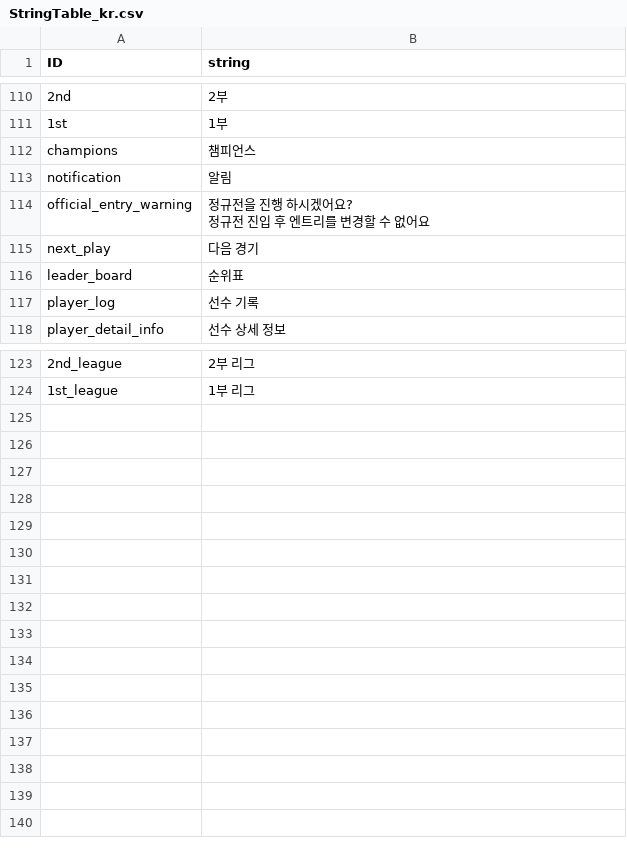
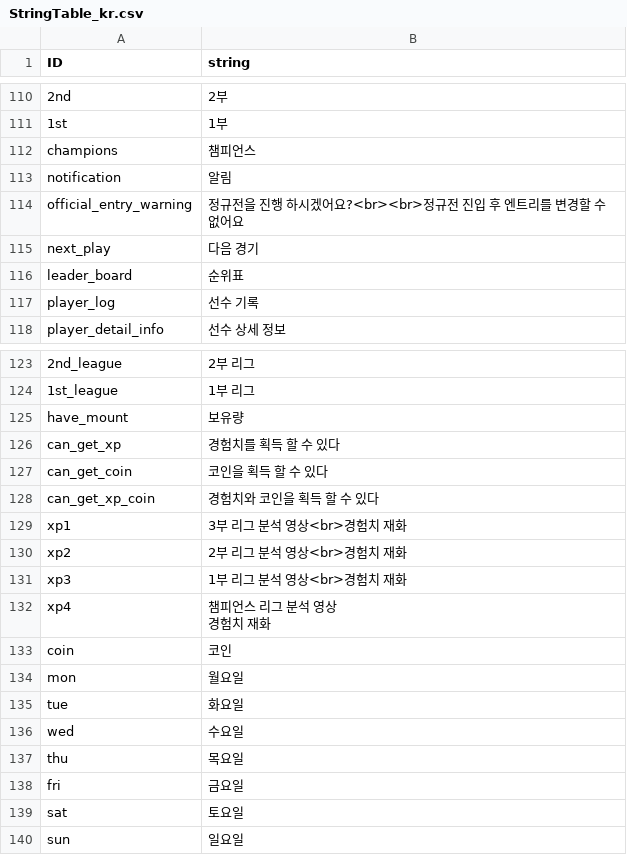
Before and after one commit to rockdo4/Underground_Gamers, a CSV file: Underground_Gamers/Assets/Lobby Scene Assets/Resources/CSV/StringTable_kr.csv, drawn as a sheet; only a part is shown, gaps mark what is left out; ↵ is a line break in a cell; the diff names each change by its address in the sheet, - before the commit and + after, or states it on an @@ line.

```diff
--- a/Underground_Gamers/Assets/Lobby Scene Assets/Resources/CSV/StringTable_kr.csv
+++ b/Underground_Gamers/Assets/Lobby Scene Assets/Resources/CSV/StringTable_kr.csv
-B114 (string): 정규전을 진행 하시겠어요? ↵ 정규전 진입 후 엔트리를 변경할 수 없어요
+B114 (string): 정규전을 진행 하시겠어요?<br><br>정규전 진입 후 엔트리를 변경할 수 없어요
+row 125: have_mount | 보유량
+row 126: can_get_xp | 경험치를 획득 할 수 있다
+row 127: can_get_coin | 코인을 획득 할 수 있다
+row 128: can_get_xp_coin | 경험치와 코인을 획득 할 수 있다
+row 129: xp1 | 3부 리그 분석 영상<br>경험치 재화
+row 130: xp2 | 2부 리그 분석 영상<br>경험치 재화
+row 131: xp3 | 1부 리그 분석 영상<br>경험치 재화
+row 132: xp4 | 챔피언스 리그 분석 영상 ↵ 경험치 재화
+row 133: coin | 코인
+row 134: mon | 월요일
+row 135: tue | 화요일
+row 136: wed | 수요일
+row 137: thu | 목요일
+row 138: fri | 금요일
+row 139: sat | 토요일
+row 140: sun | 일요일
```
Also changed, not shown: Underground_Gamers/Assets/Lobby Scene Assets/Resources/CSV/monter_table.csv, 22 other files.
